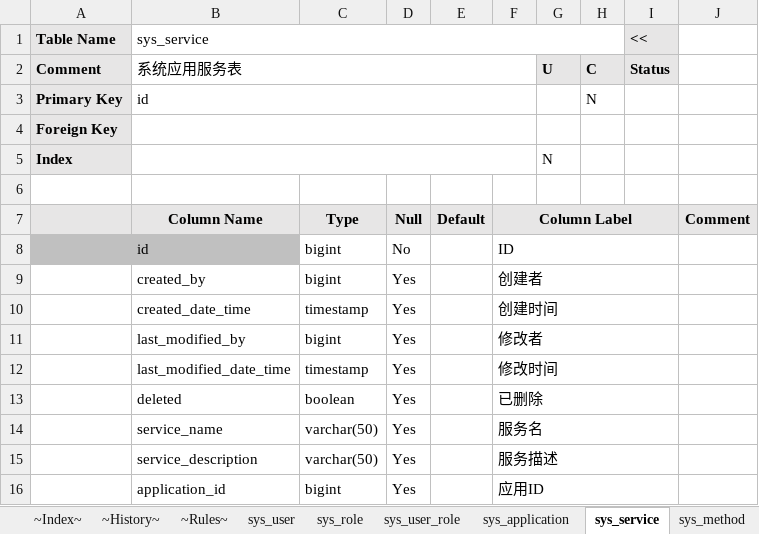
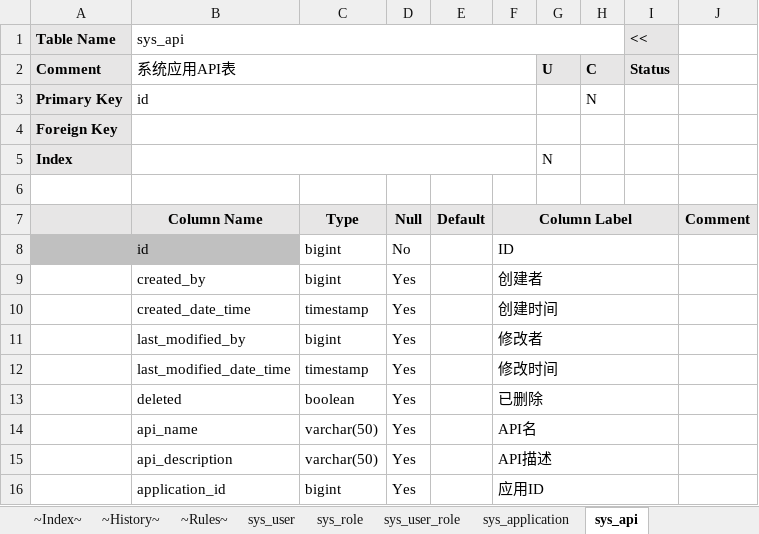
Before and after one commit to bashuyi/qbc, an Excel workbook: doc/DB.xlsm, sheet sys_api, drawn as a sheet; values as stored, in another font and other column widths than the file's, no borders; the diff names each change by its address in the sheet, - before the commit and + after, or states it on an @@ line.

```diff
--- a/doc/DB.xlsm (sheet sys_api)
+++ b/doc/DB.xlsm (sheet sys_api)
-sheet tab: sys_service
+sheet tab: sys_api
-B1: sys_service
+B1: sys_api
-B2 (sys_api): 系统应用服务表
+B2 (sys_api): 系统应用API表
-B14 (sys_api): service_name
+B14 (sys_api): api_name
-F14: 服务名
+F14: API名
-B15 (sys_api): service_description
+B15 (sys_api): api_description
-F15: 服务描述
+F15: API描述
```
Also changed, not shown: sheet ~Index~, sheet sys_api_param, sheet sys_api_operation, sheet sys_resource, other sheet tabs, 9 other files.
